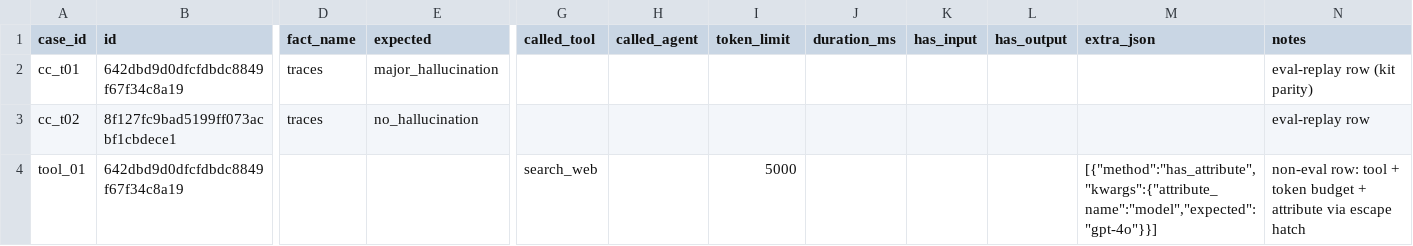
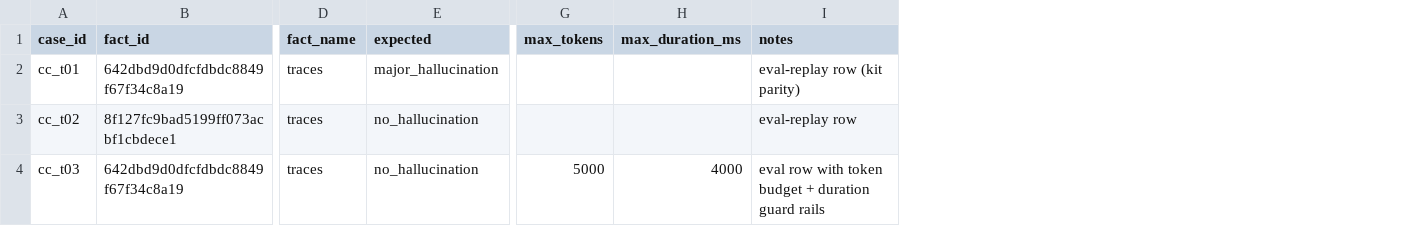
Before and after one commit to monocle2ai/monocle, a CSV file: test_tools/examples/cases.example.csv, drawn as a sheet; only a part is shown, gaps mark what is left out; removed rows and columns are numbered as before the commit, all else as after; the diff names each change by its address in the sheet, - before the commit and + after, or states it on an @@ line.

Commit message:
refactor(test-tools): scope CSV adapter to eval-only (v0)
Narrow the CSV -> fluent adapter to evaluation test cases per PR review.
The loader now bridges exactly three stable, eval-relevant fluent methods:
check_eval (the label/tuning target) plus optional operational guard rails
under_token_limit (max_tokens) and under_duration (max_duration_ms).

Removed the general-purpose fluent mirror and reflection escape hatch that
coupled the CSV schema to the open assertion set:
- drop called_tool/called_agent/has_input/has_output columns
- drop extra_json + its reflection/validation (_validate_extra_steps)
- drop the hardcoded FACT_NAME_VALUES check; the okahu evaluator owns
  fact-name validation (review comment)

Other changes:
- rename column id -> fact_id (identifies the evaluated fact; = trace id
  only when fact_name=traces)
- require an expected/not_expected label per row; a guard rail alone is
  not an eval test
- update example CSV, example smoke test, and unit tests accordingly

General non-eval assertions and multi-condition rows are out of scope for
v0 (see PR notes for rationale and future considerations).

Signed-off-by: cjames-okahu <carey.james@okahu.ai>

```diff
--- a/test_tools/examples/cases.example.csv
+++ b/test_tools/examples/cases.example.csv
-column G (called_tool), row 4: search_web
-column H (called_agent), empty
-column J (duration_ms), empty
-column K (has_input), empty
-column L (has_output), empty
-column M (extra_json), row 4: [{"method":"has_attribute","kwargs":{"attribute_name":"model","expected":"gpt-4o"}}]
+column H (max_duration_ms), row 4: 4000
-B1: id
+B1: fact_id
-G1: token_limit
+G1: max_tokens
-A4 (case_id): tool_01
+A4 (case_id): cc_t03
-D4 (fact_name): (empty)
+D4 (fact_name): traces
-E4 (expected): (empty)
+E4 (expected): no_hallucination
-I4 (notes): non-eval row: tool + token budget + attribute via escape hatch
+I4 (notes): eval row with token budget + duration guard rails
```
Also changed, not shown: 4 other files.
